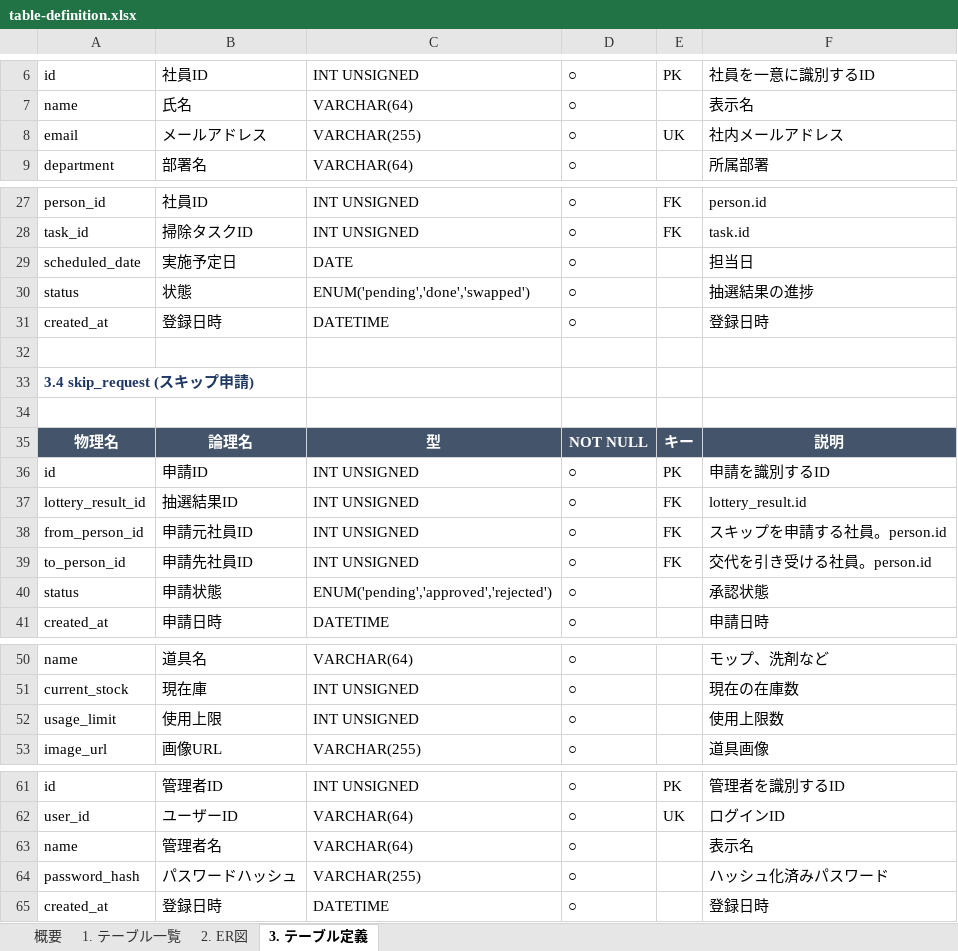
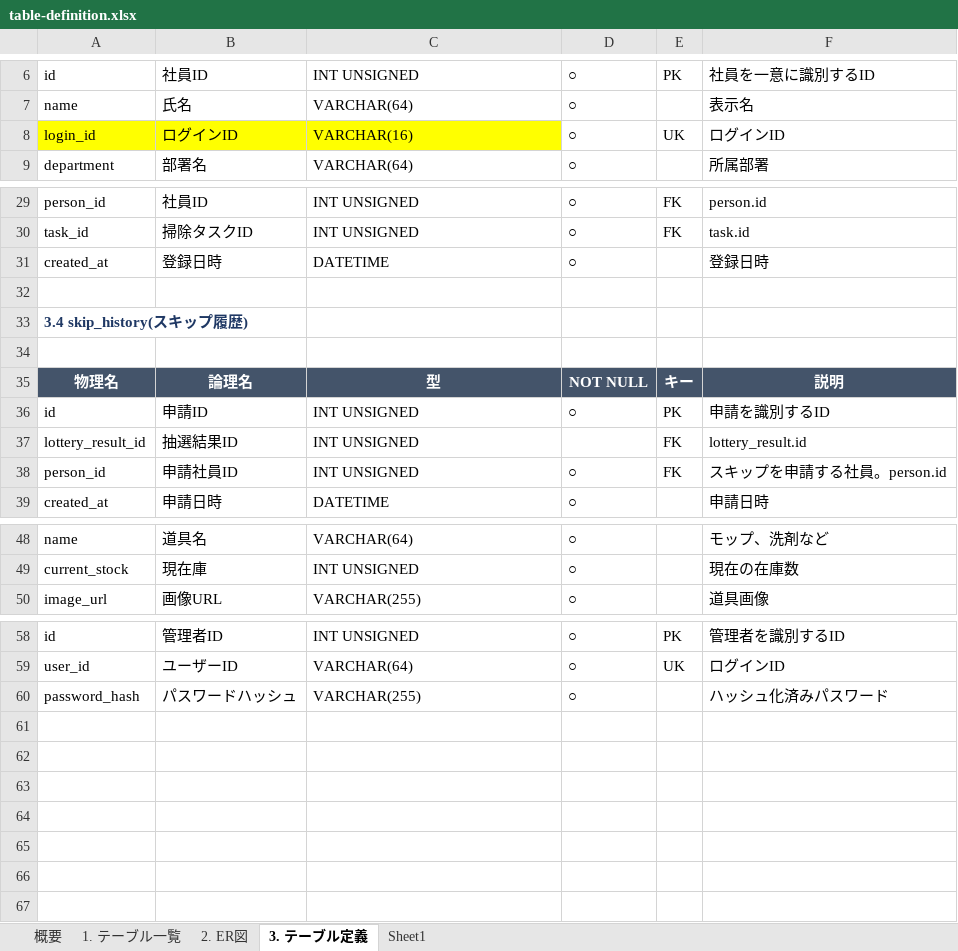
Before and after one commit to dichimaru/hackason2026, an Excel workbook: docs/table-definition.xlsx, sheet 3. テーブル定義, drawn as a sheet; only a part is shown, gaps mark what is left out; values as stored, in another font and other column widths than the file's, no borders; removed rows and columns are numbered as before the commit, all else as after; the diff covers the shown part only; the diff names each change by its address in the sheet, - before the commit and + after, or states it on an @@ line.

```diff
--- a/docs/table-definition.xlsx (sheet 3. テーブル定義)
+++ b/docs/table-definition.xlsx (sheet 3. テーブル定義)
+sheet tab: Sheet1
-row 8: email | メールアドレス | VARCHAR(255) | ○ | UK | 社内メールアドレス
+row 8: login_id | ログインID | VARCHAR(16) | ○ | UK | ログインID
-row 29: scheduled_date | 実施予定日 | DATE | ○ |  | 担当日
-row 30: status | 状態 | ENUM('pending','done','swapped') | ○ |  | 抽選結果の進捗
-A33: 3.4 skip_request (スキップ申請)
+A33: 3.4 skip_history(スキップ履歴)
-D37: ○
+D37: (empty)
-A38: from_person_id
+A38: person_id
-B38: 申請元社員ID
+B38: 申請社員ID
-row 39: to_person_id | 申請先社員ID | INT UNSIGNED | ○ | FK | 交代を引き受ける社員。person.id
-row 40: status | 申請状態 | ENUM('pending','approved','rejected') | ○ |  | 承認状態
-row 52: usage_limit | 使用上限 | INT UNSIGNED | ○ |  | 使用上限数
-row 63: name | 管理者名 | VARCHAR(64) | ○ |  | 表示名
-row 65: created_at | 登録日時 | DATETIME | ○ |  | 登録日時
```
Also changed, not shown: 2 added rows elsewhere in this sheet, sheet 1. テーブル一覧, charts or pictures, 1 other file.
